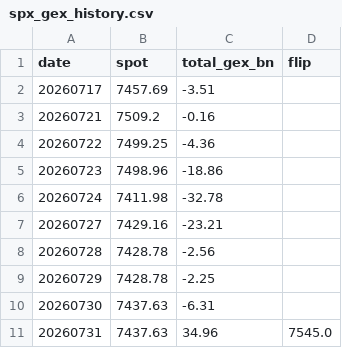
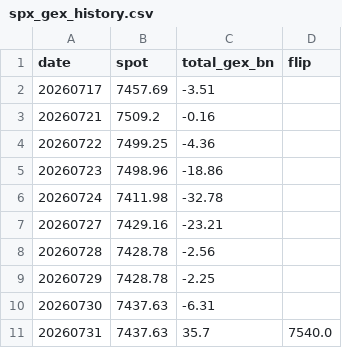
Before and after one commit to matsutoushi/nk225-option-site, a CSV file: data/spx_gex_history.csv, drawn as a sheet.

```diff
--- a/data/spx_gex_history.csv
+++ b/data/spx_gex_history.csv
@@ -10,2 +10,2 @@ date,spot,total_gex_bn,flip
 20260730,7437.63,-6.31,
-20260731,7437.63,34.96,7545.0
+20260731,7437.63,35.7,7540.0
```
Also changed, not shown: 1 other file.
